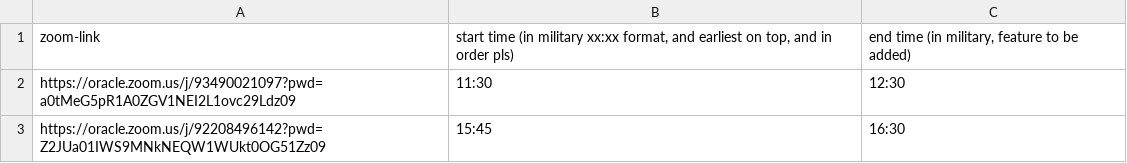
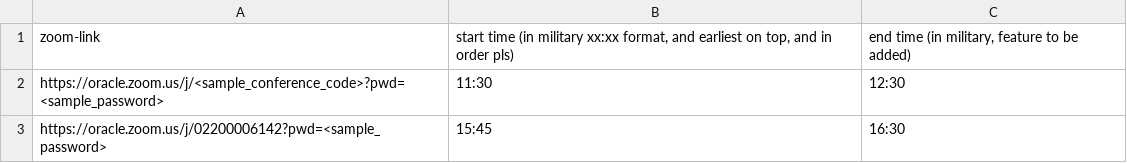
Before and after one commit to Owl-dy/autozoom, a CSV file: schedule.csv, drawn as a sheet.

Commit message:
omitted confidential zoom info

```diff
--- a/schedule.csv
+++ b/schedule.csv
@@ -1,3 +1,3 @@
 zoom-link,"start time (in military xx:xx format, and earliest on top, and in order pls)","end time (in military, feature to be added)"
-https://oracle.zoom.us/j/93490021097?pwd=a0tMeG5pR1A0ZGV1NEI2L1ovc29Ldz09 ,11:30,12:30
-https://oracle.zoom.us/j/92208496142?pwd=Z2JUa01IWS9MNkNEQW1WUkt0OG51Zz09,15:45,16:30
+https://oracle.zoom.us/j/<sample_conference_code>?pwd=<sample_password>,11:30,12:30
+https://oracle.zoom.us/j/02200006142?pwd=<sample_password>,15:45,16:30
```
